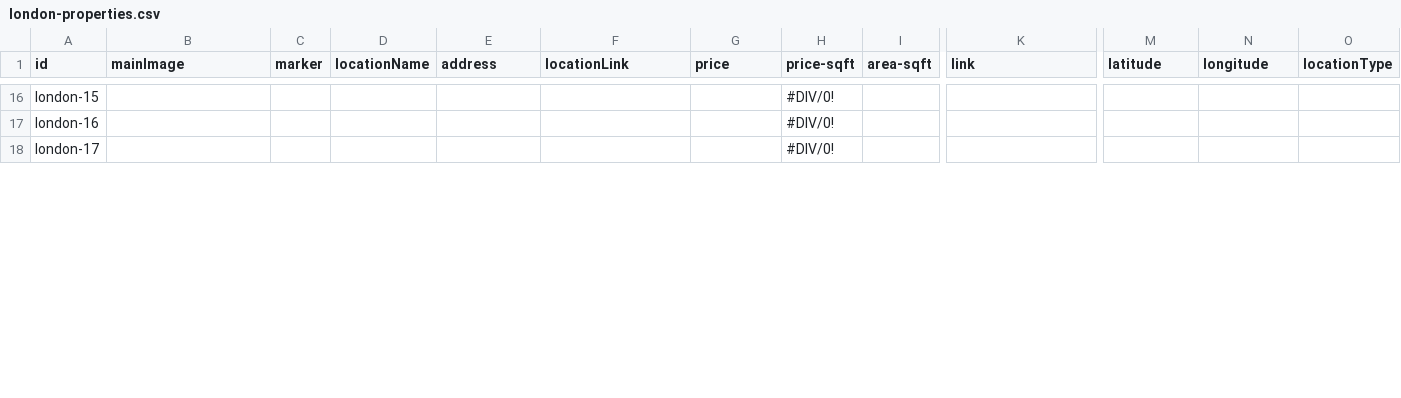
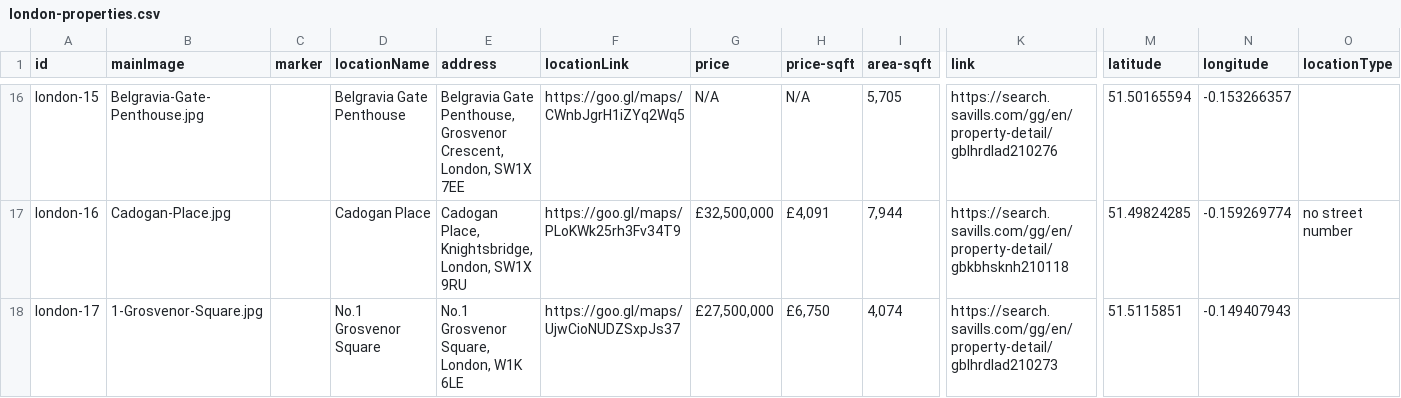
Before and after one commit to courtneysimonse/london-properties, a CSV file: london/london-properties.csv, drawn as a sheet; only a part is shown, gaps mark what is left out; the diff covers the shown part only; the diff names each change by its address in the sheet, - before the commit and + after, or states it on an @@ line.

```diff
--- a/london/london-properties.csv
+++ b/london/london-properties.csv
-B16 (mainImage): (empty)
+B16 (mainImage): Belgravia-Gate-Penthouse.jpg
-D16 (locationName): (empty)
+D16 (locationName): Belgravia Gate Penthouse
-E16 (address): (empty)
+E16 (address): Belgravia Gate Penthouse, Grosvenor Crescent, London, SW1X 7EE
-F16 (locationLink): (empty)
+F16 (locationLink): https://goo.gl/maps/CWnbJgrH1iZYq2Wq5
-G16 (price): (empty)
+G16 (price): N/A
-H16 (price-sqft): #DIV/0!
+H16 (price-sqft): N/A
-I16 (area-sqft): (empty)
+I16 (area-sqft): 5,705
-K16 (link): (empty)
+K16 (link): https://search.savills.com/gg/en/property-detail/gblhrdlad210276
-M16 (latitude): (empty)
+M16 (latitude): 51.50165594
-N16 (longitude): (empty)
+N16 (longitude): -0.153266357
-B17 (mainImage): (empty)
+B17 (mainImage): Cadogan-Place.jpg
-D17 (locationName): (empty)
+D17 (locationName): Cadogan Place
-E17 (address): (empty)
+E17 (address): Cadogan Place, Knightsbridge, London, SW1X 9RU
-F17 (locationLink): (empty)
+F17 (locationLink): https://goo.gl/maps/PLoKWk25rh3Fv34T9
-G17 (price): (empty)
+G17 (price): £32,500,000
-H17 (price-sqft): #DIV/0!
+H17 (price-sqft): £4,091
-I17 (area-sqft): (empty)
+I17 (area-sqft): 7,944
-K17 (link): (empty)
+K17 (link): https://search.savills.com/gg/en/property-detail/gbkbhsknh210118
-M17 (latitude): (empty)
+M17 (latitude): 51.49824285
-N17 (longitude): (empty)
+N17 (longitude): -0.159269774
-O17 (locationType): (empty)
+O17 (locationType): no street number
-B18 (mainImage): (empty)
+B18 (mainImage): 1-Grosvenor-Square.jpg
-D18 (locationName): (empty)
+D18 (locationName): No.1 Grosvenor Square
-E18 (address): (empty)
+E18 (address): No.1 Grosvenor Square, London, W1K 6LE
-F18 (locationLink): (empty)
+F18 (locationLink): https://goo.gl/maps/UjwCioNUDZSxpJs37
-G18 (price): (empty)
+G18 (price): £27,500,000
-H18 (price-sqft): #DIV/0!
+H18 (price-sqft): £6,750
-I18 (area-sqft): (empty)
+I18 (area-sqft): 4,074
-K18 (link): (empty)
+K18 (link): https://search.savills.com/gg/en/property-detail/gblhrdlad210273
-M18 (latitude): (empty)
+M18 (latitude): 51.5115851
-N18 (longitude): (empty)
+N18 (longitude): -0.149407943
```
Also changed, not shown: 163 edited cells elsewhere in this file, 19 other files.
